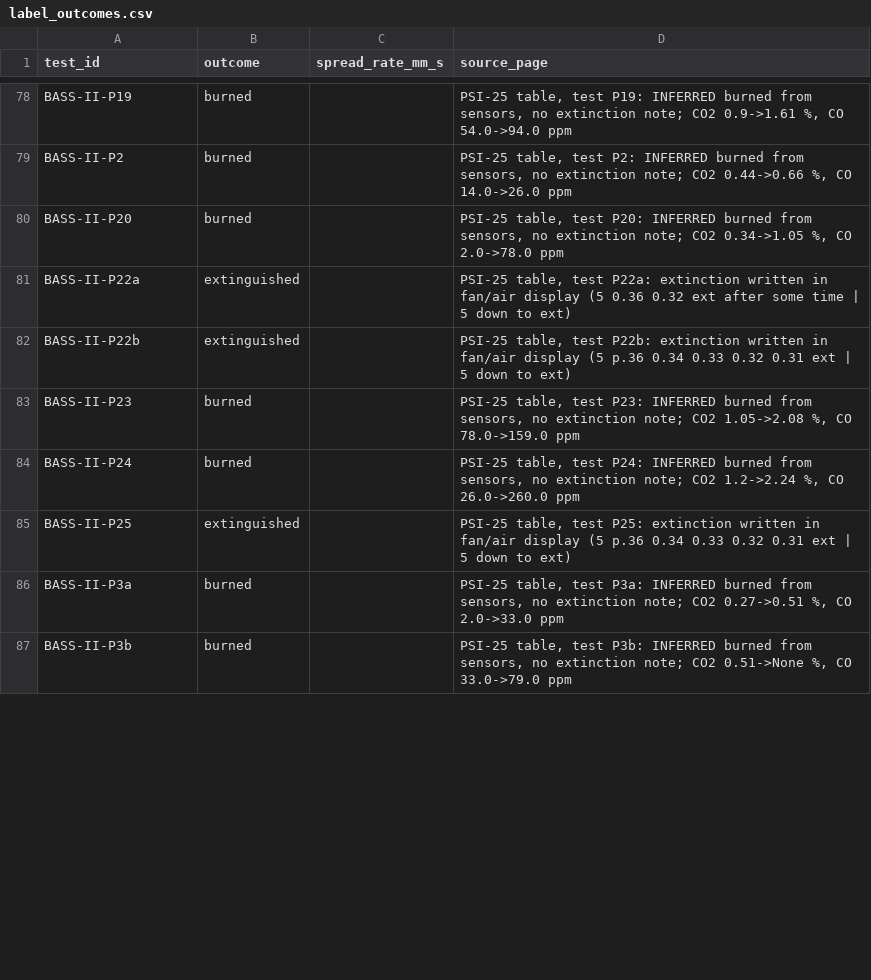
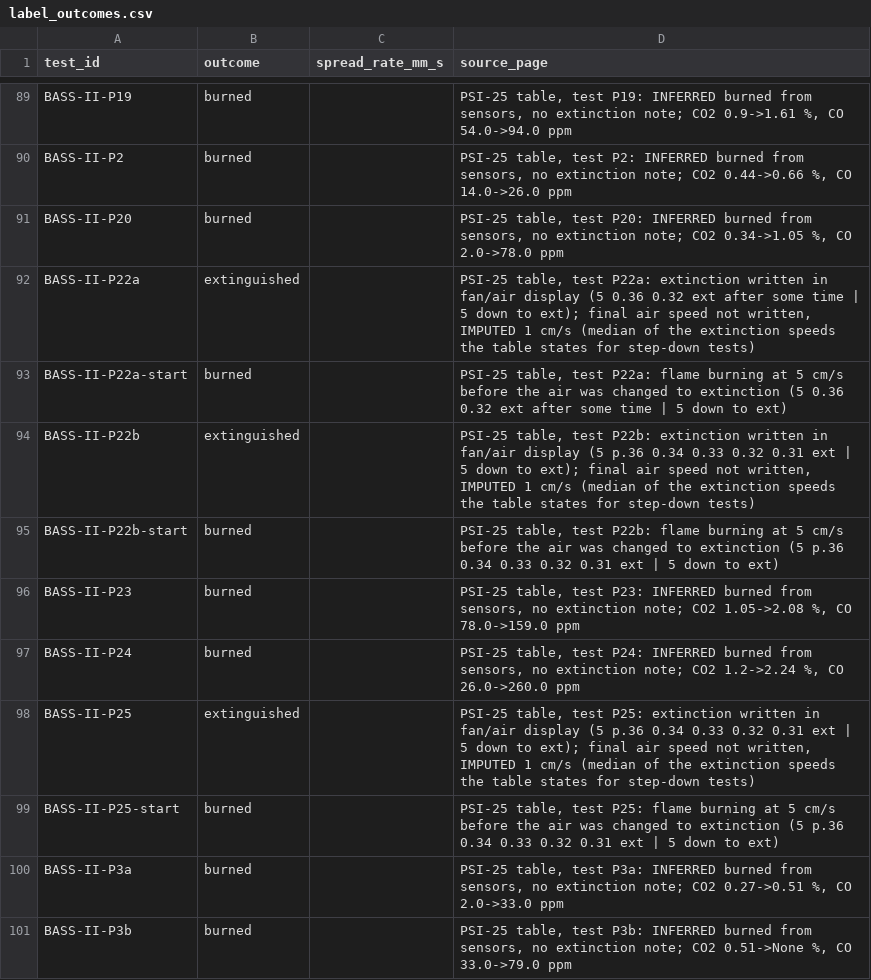
Before and after one commit to nergisRahimzade/FireTwin, a CSV file: data/pipeline/label_outcomes.csv, drawn as a sheet; only a part is shown, gaps mark what is left out; the diff covers the shown part only.

```diff
--- a/data/pipeline/label_outcomes.csv
+++ b/data/pipeline/label_outcomes.csv
@@ -80,7 +91,10 @@ BASS-II-P2,burned,,"PSI-25 table, test P2: INFERRED burned from sensors, no exti
 BASS-II-P20,burned,,"PSI-25 table, test P20: INFERRED burned from sensors, no extinction note; CO2 0.34->1.05 %, CO 2.0->78.0 ppm"
-BASS-II-P22a,extinguished,,"PSI-25 table, test P22a: extinction written in fan/air display (5   0.36   0.32 ext after some time | 5   down to ext)"
-BASS-II-P22b,extinguished,,"PSI-25 table, test P22b: extinction written in fan/air display (5   p.36   0.34   0.33   0.32   0.31 ext | 5 down to ext)"
+BASS-II-P22a,extinguished,,"PSI-25 table, test P22a: extinction written in fan/air display (5   0.36   0.32 ext after some time | 5   down to ext); final air speed not written, IMPUTED 1 cm/s (median of the extinction speeds the table states for step-down tests)"
+BASS-II-P22a-start,burned,,"PSI-25 table, test P22a: flame burning at 5 cm/s before the air was changed to extinction (5   0.36   0.32 ext after some time | 5   down to ext)"
+BASS-II-P22b,extinguished,,"PSI-25 table, test P22b: extinction written in fan/air display (5   p.36   0.34   0.33   0.32   0.31 ext | 5 down to ext); final air speed not written, IMPUTED 1 cm/s (median of the extinction speeds the table states for step-down tests)"
+BASS-II-P22b-start,burned,,"PSI-25 table, test P22b: flame burning at 5 cm/s before the air was changed to extinction (5   p.36   0.34   0.33   0.32   0.31 ext | 5 down to ext)"
 BASS-II-P23,burned,,"PSI-25 table, test P23: INFERRED burned from sensors, no extinction note; CO2 1.05->2.08 %, CO 78.0->159.0 ppm"
 BASS-II-P24,burned,,"PSI-25 table, test P24: INFERRED burned from sensors, no extinction note; CO2 1.2->2.24 %, CO 26.0->260.0 ppm"
-BASS-II-P25,extinguished,,"PSI-25 table, test P25: extinction written in fan/air display (5   p.36   0.34   0.33   0.32   0.31 ext | 5 down to ext)"
+BASS-II-P25,extinguished,,"PSI-25 table, test P25: extinction written in fan/air display (5   p.36   0.34   0.33   0.32   0.31 ext | 5 down to ext); final air speed not written, IMPUTED 1 cm/s (median of the extinction speeds the table states for step-down tests)"
+BASS-II-P25-start,burned,,"PSI-25 table, test P25: flame burning at 5 cm/s before the air was changed to extinction (5   p.36   0.34   0.33   0.32   0.31 ext | 5 down to ext)"
 BASS-II-P3a,burned,,"PSI-25 table, test P3a: INFERRED burned from sensors, no extinction note; CO2 0.27->0.51 %, CO 2.0->33.0 ppm"
```
Also changed, not shown: 15 added rows and 12 edited cells elsewhere in this file, data/clean/bass_ii.csv, 14 other files.
